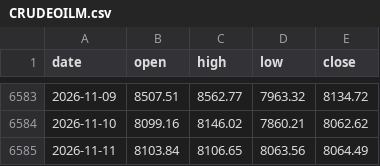
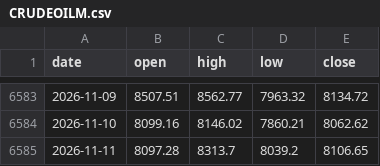
Before and after one commit to rangragstudio/MCXX-, a CSV file: data/CRUDEOILM.csv, drawn as a sheet; only a part is shown, gaps mark what is left out.

```diff
--- a/data/CRUDEOILM.csv
+++ b/data/CRUDEOILM.csv
@@ -6584,2 +6584,2 @@ date,open,high,low,close
 2026-11-10,8099.16,8146.02,7860.21,8062.62
-2026-11-11,8103.84,8106.65,8063.56,8064.49
+2026-11-11,8097.28,8313.7,8039.2,8106.65
```
Also changed, not shown: data/BTC.csv, data/GOLDPETAL.csv, 4 other files.
